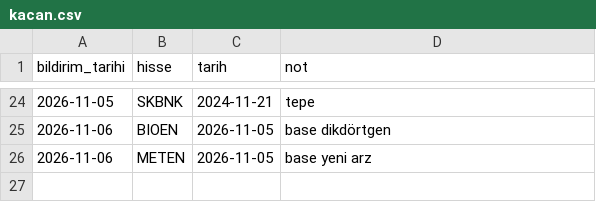
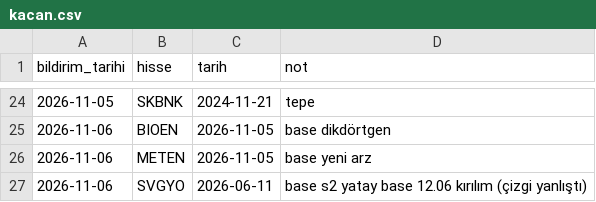
Before and after one commit to habibokay44-cyber/Daralma-bot, a CSV file: state/kacan.csv, drawn as a sheet; only a part is shown, gaps mark what is left out.

```diff
--- a/state/kacan.csv
+++ b/state/kacan.csv
@@ -26 +26,2 @@ bildirim_tarihi,hisse,tarih,not
 2026-11-06,METEN,2026-11-05,base yeni arz
+2026-11-06,SVGYO,2026-06-11,base s2 yatay base 12.06 kırılım (çizgi yanlıştı)
```
Also changed, not shown: 1 other file.
